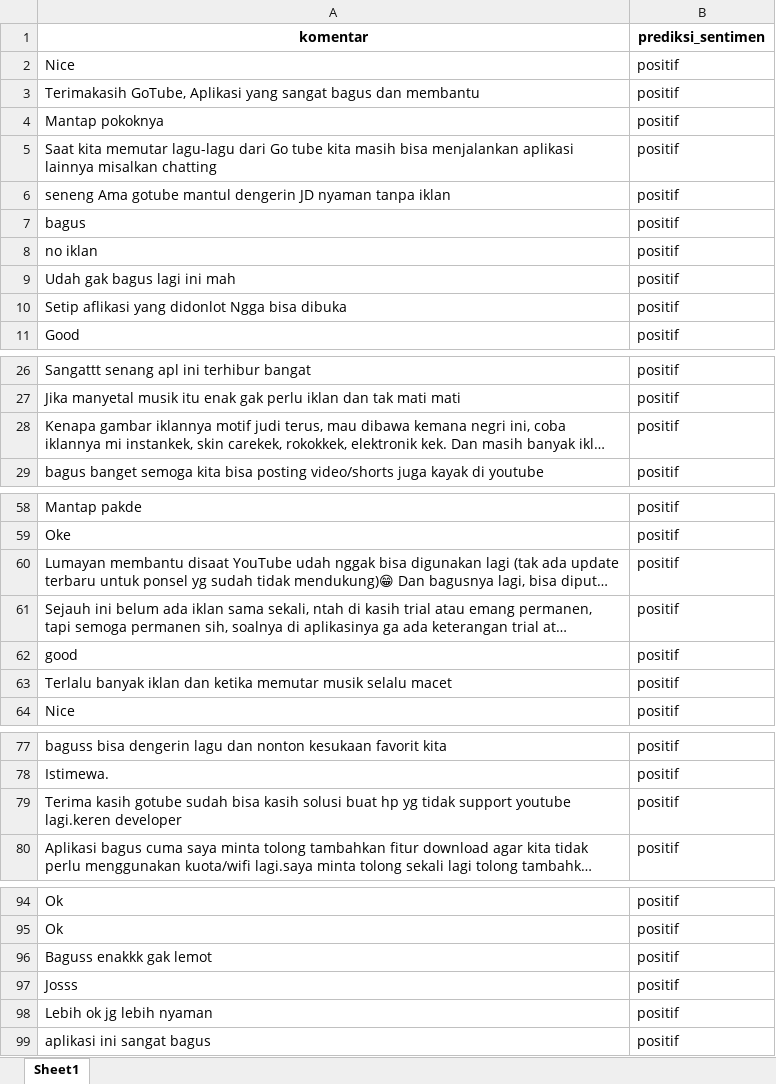
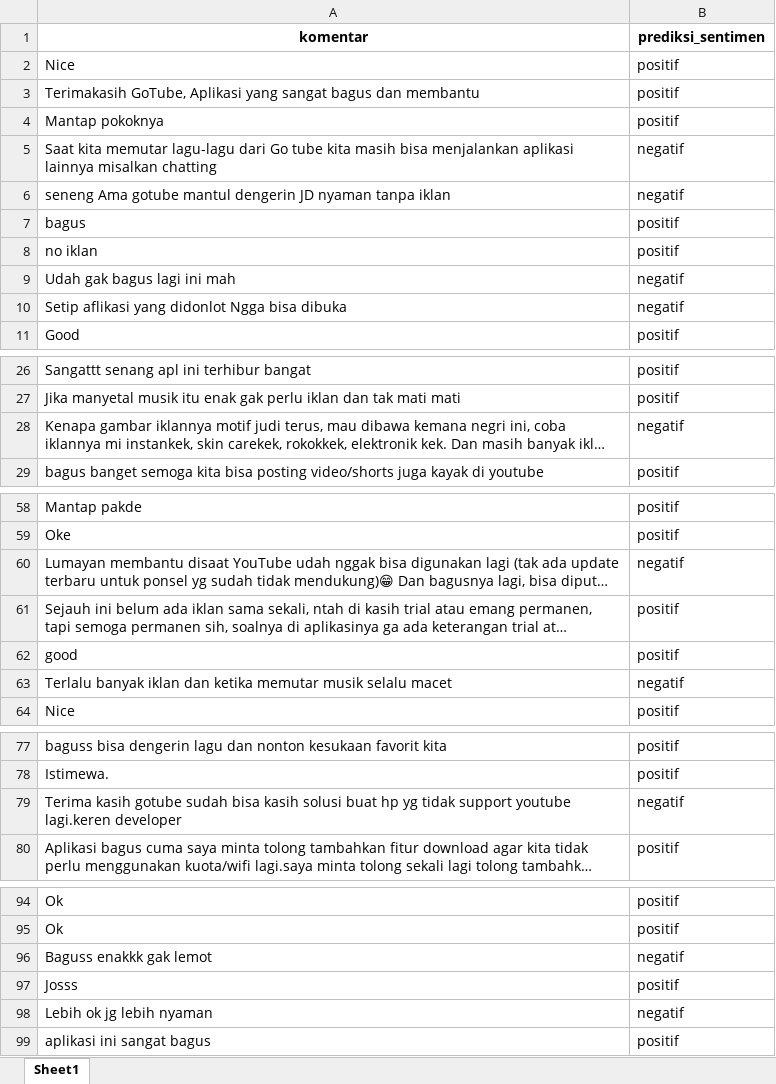
Before and after one commit to hizamruljaen123/sri_svm, an Excel workbook: web/static/data/gotube/classification_results.xlsx, sheet Sheet1, drawn as a sheet; only a part is shown, gaps mark what is left out; long unchanged cells end in …; values as stored, in another font and other column widths than the file's, no borders; the diff covers the shown part only; the diff names each change by its address in the sheet, - before the commit and + after, or states it on an @@ line.

```diff
--- a/web/static/data/gotube/classification_results.xlsx (sheet Sheet1)
+++ b/web/static/data/gotube/classification_results.xlsx (sheet Sheet1)
-B5:B6 (prediksi_sentimen): positif
+B5:B6 (prediksi_sentimen): negatif
-B9:B10 (prediksi_sentimen): positif
+B9:B10 (prediksi_sentimen): negatif
-B28 (prediksi_sentimen): positif
+B28 (prediksi_sentimen): negatif
-B60 (prediksi_sentimen): positif
+B60 (prediksi_sentimen): negatif
-B63 (prediksi_sentimen): positif
+B63 (prediksi_sentimen): negatif
-B79 (prediksi_sentimen): positif
+B79 (prediksi_sentimen): negatif
-B96 (prediksi_sentimen): positif
+B96 (prediksi_sentimen): negatif
-B98 (prediksi_sentimen): positif
+B98 (prediksi_sentimen): negatif
```
Also changed, not shown: 6 edited cells elsewhere in this sheet, web/static/data/youtube/classification_results.xlsx, 2 other files.
